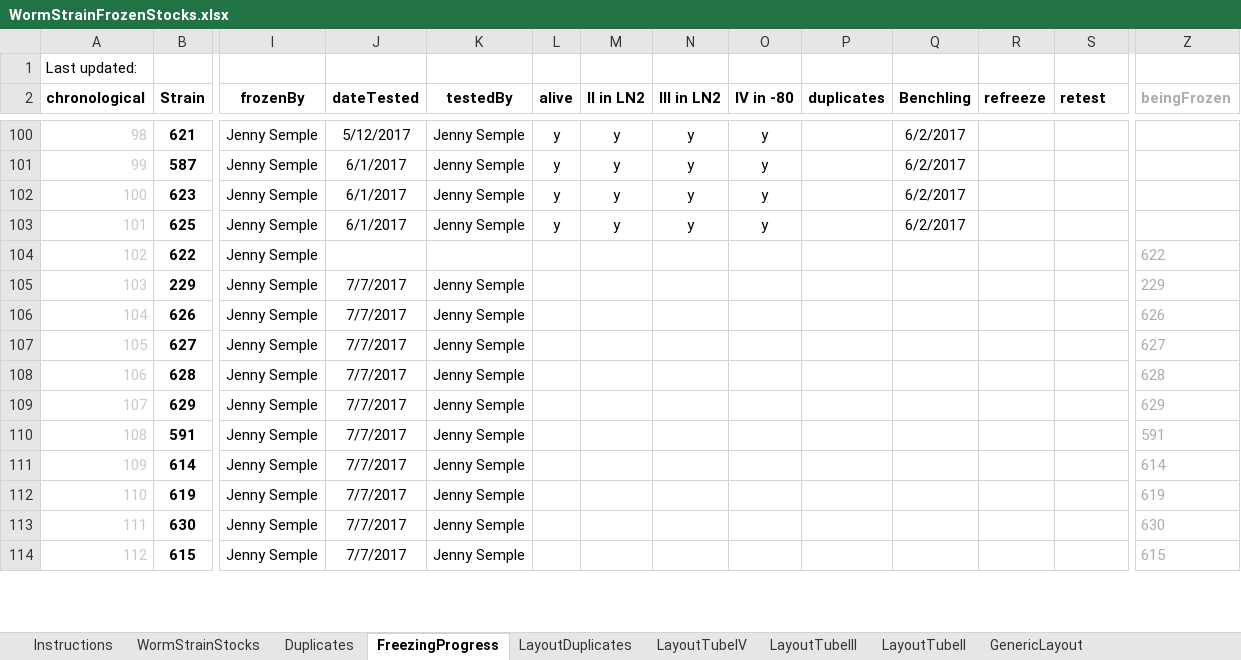
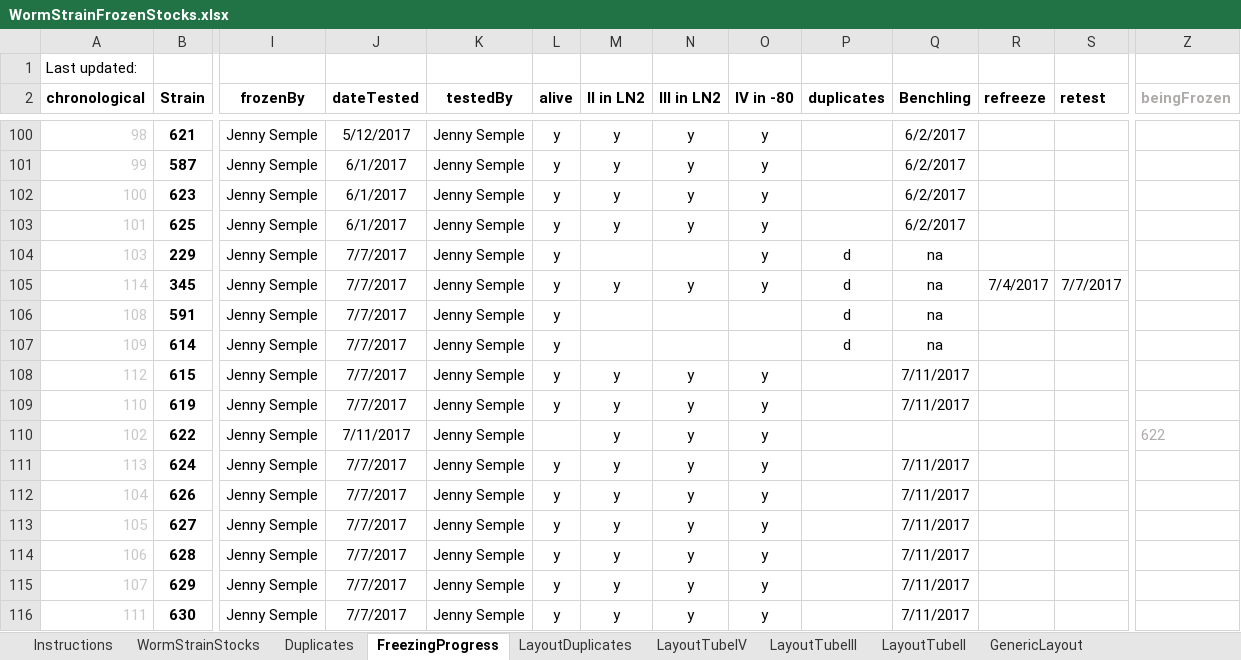
Before and after one commit to jsemple19/WORMS, an Excel workbook: WormStrainFrozenStocks.xlsx, sheet FreezingProgress, drawn as a sheet; only a part is shown, gaps mark what is left out; values as stored, in another font and other column widths than the file's, no borders; conditional formats not drawn; removed rows and columns are numbered as before the commit, all else as after; rows hold the shown columns only; the diff covers the shown part only; the diff names each change by its address in the sheet, - before the commit and + after, or states it on an @@ line.

Commit message:
transferred strains to lN2. updated benchling

```diff
--- a/WormStrainFrozenStocks.xlsx (sheet FreezingProgress)
+++ b/WormStrainFrozenStocks.xlsx (sheet FreezingProgress)
-row 104: 102 | 622 | Jenny Semple |  |  |  |  |  |  |  |  |  |  | 622
-L104 (alive): (empty)
+L104 (alive): y
-O104 (IV in -80): (empty)
+O104 (IV in -80): y
-P104 (duplicates): (empty)
+P104 (duplicates): d
-Q104 (Benchling): (empty)
+Q104 (Benchling): na
-Z104 (beingFrozen): 229
+Z104 (beingFrozen): (empty)
+row 105: 114 | 345 | Jenny Semple | 7/7/2017 | Jenny Semple | y | y | y | y | d | na | 7/4/2017 | 7/7/2017
+row 106: 108 | 591 | Jenny Semple | 7/7/2017 | Jenny Semple | y |  |  |  | d | na
+row 107: 109 | 614 | Jenny Semple | 7/7/2017 | Jenny Semple | y |  |  |  | d | na
+row 108: 112 | 615 | Jenny Semple | 7/7/2017 | Jenny Semple | y | y | y | y |  | 7/11/2017
+row 109: 110 | 619 | Jenny Semple | 7/7/2017 | Jenny Semple | y | y | y | y |  | 7/11/2017
+row 110: 102 | 622 | Jenny Semple | 7/11/2017 | Jenny Semple |  | y | y | y |  |  |  |  | 622
+row 111: 113 | 624 | Jenny Semple | 7/7/2017 | Jenny Semple | y | y | y | y |  | 7/11/2017
-L112:L115 (alive): (empty)
+L112:L115 (alive): y
-M112:M115 (II in LN2): (empty)
+M112:M115 (II in LN2): y
-N112:N115 (III in LN2): (empty)
+N112:N115 (III in LN2): y
-O112:O115 (IV in -80): (empty)
+O112:O115 (IV in -80): y
-Q112:Q115 (Benchling): (empty)
+Q112:Q115 (Benchling): 7/11/2017
-Z112 (beingFrozen): 626
+Z112 (beingFrozen): (empty)
-Z113 (beingFrozen): 627
+Z113 (beingFrozen): (empty)
-Z114 (beingFrozen): 628
+Z114 (beingFrozen): (empty)
-Z115 (beingFrozen): 629
+Z115 (beingFrozen): (empty)
-row 110: 108 | 591 | Jenny Semple | 7/7/2017 | Jenny Semple |  |  |  |  |  |  |  |  | 591
-row 111: 109 | 614 | Jenny Semple | 7/7/2017 | Jenny Semple |  |  |  |  |  |  |  |  | 614
-row 112: 110 | 619 | Jenny Semple | 7/7/2017 | Jenny Semple |  |  |  |  |  |  |  |  | 619
-L116 (alive): (empty)
+L116 (alive): y
-M116 (II in LN2): (empty)
+M116 (II in LN2): y
-N116 (III in LN2): (empty)
+N116 (III in LN2): y
-O116 (IV in -80): (empty)
+O116 (IV in -80): y
-Q116 (Benchling): (empty)
+Q116 (Benchling): 7/11/2017
-Z116 (beingFrozen): 630
+Z116 (beingFrozen): (empty)
-row 114: 112 | 615 | Jenny Semple | 7/7/2017 | Jenny Semple |  |  |  |  |  |  |  |  | 615
```
Also changed, not shown: 2 removed rows elsewhere in this sheet, sheet Duplicates, sheet WormStrainStocks, sheet LayoutDuplicates, sheet LayoutTubeII, sheet LayoutTubeIII, sheet LayoutTubeIV, formulas that keep their value, 7 other files.
